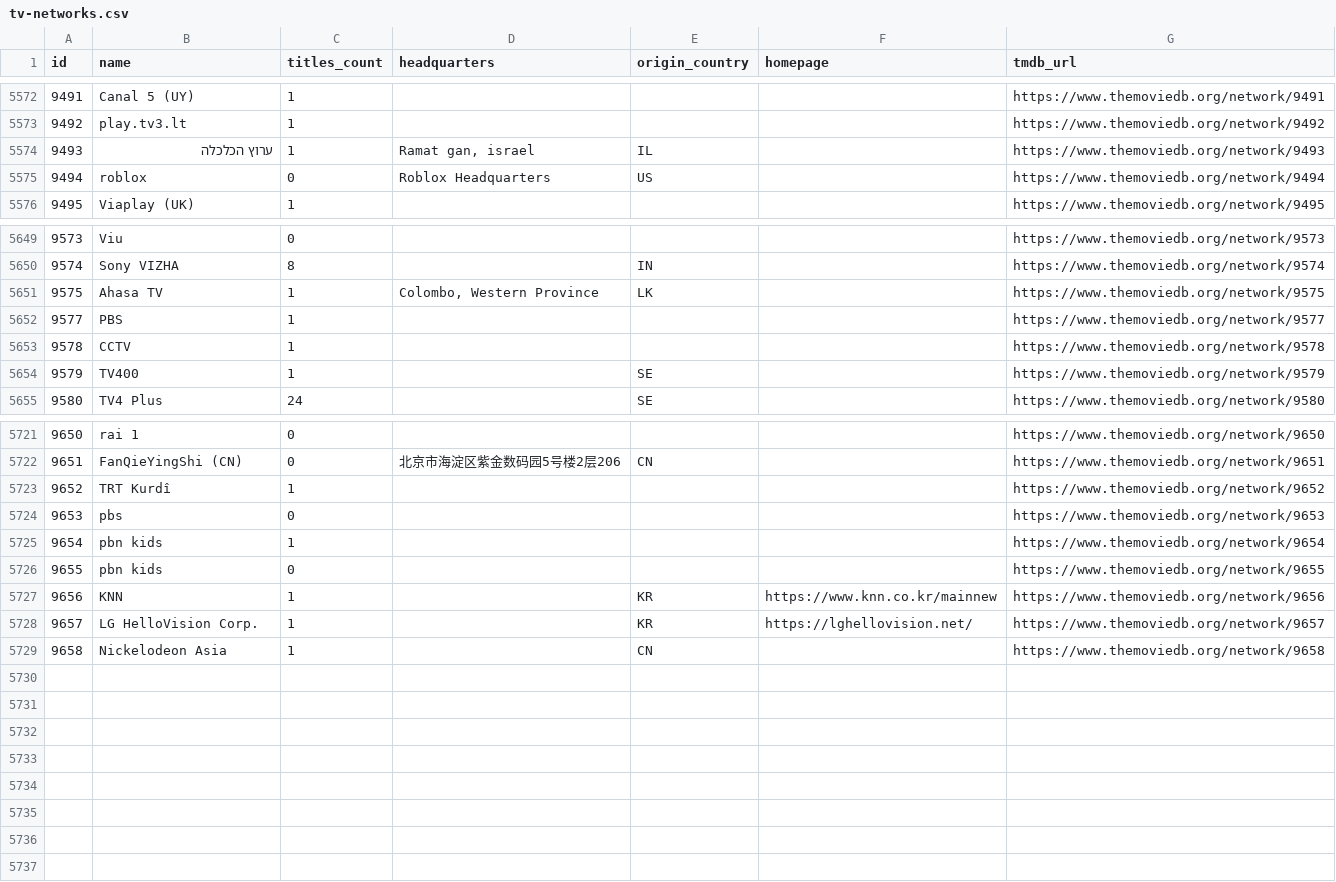
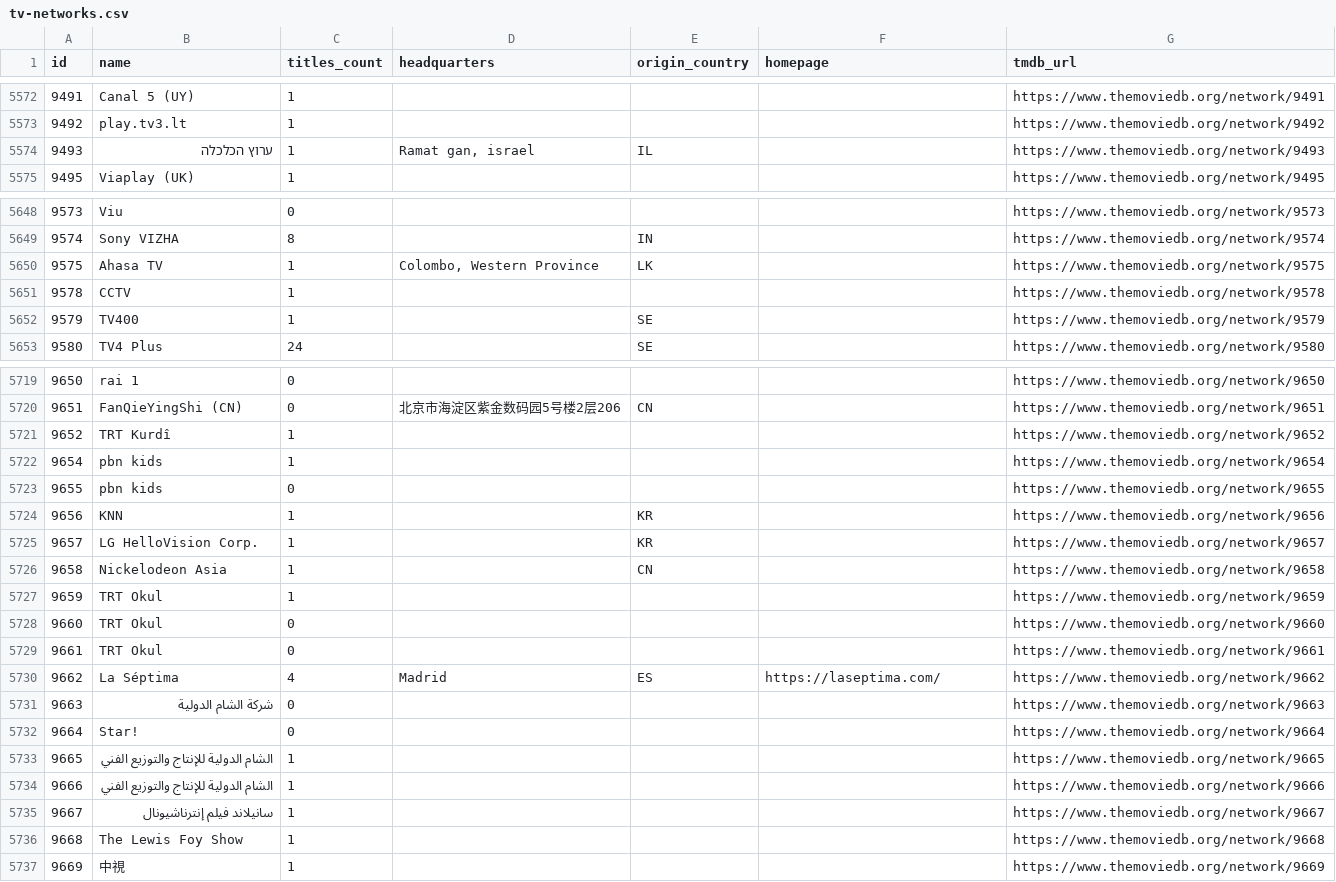
Before and after one commit to davecollections/tmdb-id-lookup, a CSV file: data/tv-networks.csv, drawn as a sheet; only a part is shown, gaps mark what is left out.

```diff
--- a/data/tv-networks.csv
+++ b/data/tv-networks.csv
@@ -5574,3 +5574,2 @@ id,name,titles_count,headquarters,origin_country,homepage,tmdb_url
 9493,ערוץ הכלכלה,1,"Ramat gan, israel",IL,,https://www.themoviedb.org/network/9493
-9494,roblox,0,Roblox Headquarters,US,,https://www.themoviedb.org/network/9494
 9495,Viaplay (UK),1,,,,https://www.themoviedb.org/network/9495
@@ -5651,3 +5650,2 @@ id,name,titles_count,headquarters,origin_country,homepage,tmdb_url
 9575,Ahasa TV,1,"Colombo, Western Province",LK,,https://www.themoviedb.org/network/9575
-9577,PBS,1,,,,https://www.themoviedb.org/network/9577
 9578,CCTV,1,,,,https://www.themoviedb.org/network/9578
@@ -5723,7 +5721,17 @@ id,name,titles_count,headquarters,origin_country,homepage,tmdb_url
 9652,TRT Kurdî,1,,,,https://www.themoviedb.org/network/9652
-9653,pbs,0,,,,https://www.themoviedb.org/network/9653
 9654,pbn kids,1,,,,https://www.themoviedb.org/network/9654
 9655,pbn kids,0,,,,https://www.themoviedb.org/network/9655
-9656,KNN,1,,KR,https://www.knn.co.kr/mainnew,https://www.themoviedb.org/network/9656
-9657,LG HelloVision Corp.,1,,KR,https://lghellovision.net/,https://www.themoviedb.org/network/9657
+9656,KNN,1,,KR,,https://www.themoviedb.org/network/9656
+9657,LG HelloVision Corp.,1,,KR,,https://www.themoviedb.org/network/9657
 9658,Nickelodeon Asia,1,,CN,,https://www.themoviedb.org/network/9658
+9659,TRT Okul,1,,,,https://www.themoviedb.org/network/9659
+9660,TRT Okul,0,,,,https://www.themoviedb.org/network/9660
+9661,TRT Okul,0,,,,https://www.themoviedb.org/network/9661
+9662,La Séptima,4,Madrid,ES,https://laseptima.com/,https://www.themoviedb.org/network/9662
+9663,شركة الشام الدولية,0,,,,https://www.themoviedb.org/network/9663
+9664,Star!,0,,,,https://www.themoviedb.org/network/9664
+9665,الشام الدولية للإنتاج والتوزيع الفني,1,,,,https://www.themoviedb.org/network/9665
+9666,الشام الدولية للإنتاج والتوزيع الفني,1,,,,https://www.themoviedb.org/network/9666
+9667,سانيلاند فيلم إنترناشيونال,1,,,,https://www.themoviedb.org/network/9667
+9668,The Lewis Foy Show,1,,,,https://www.themoviedb.org/network/9668
+9669,中視,1,,,,https://www.themoviedb.org/network/9669
```
Also changed, not shown: 3 other files.
